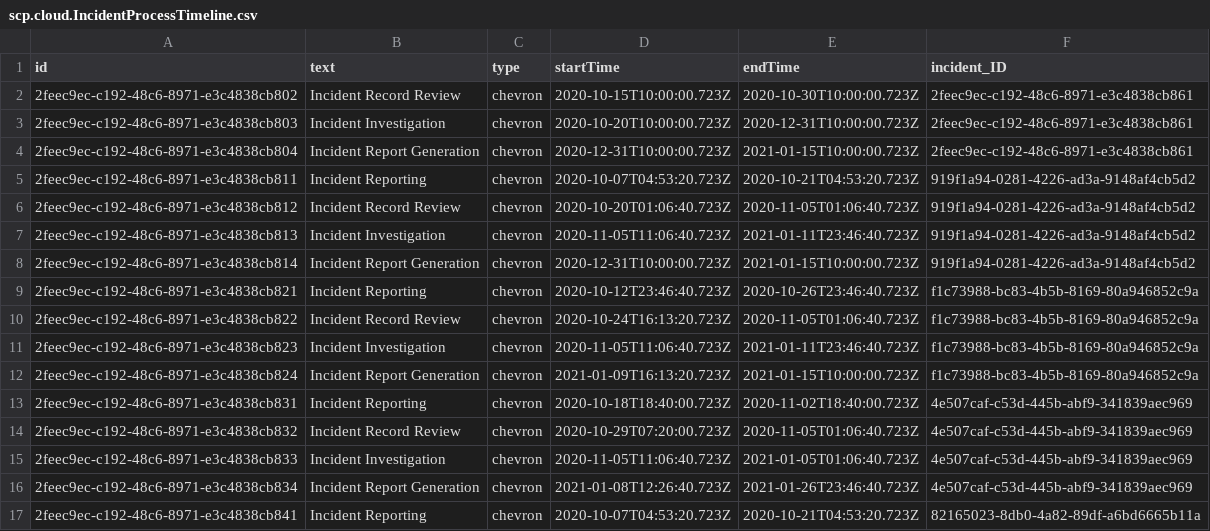
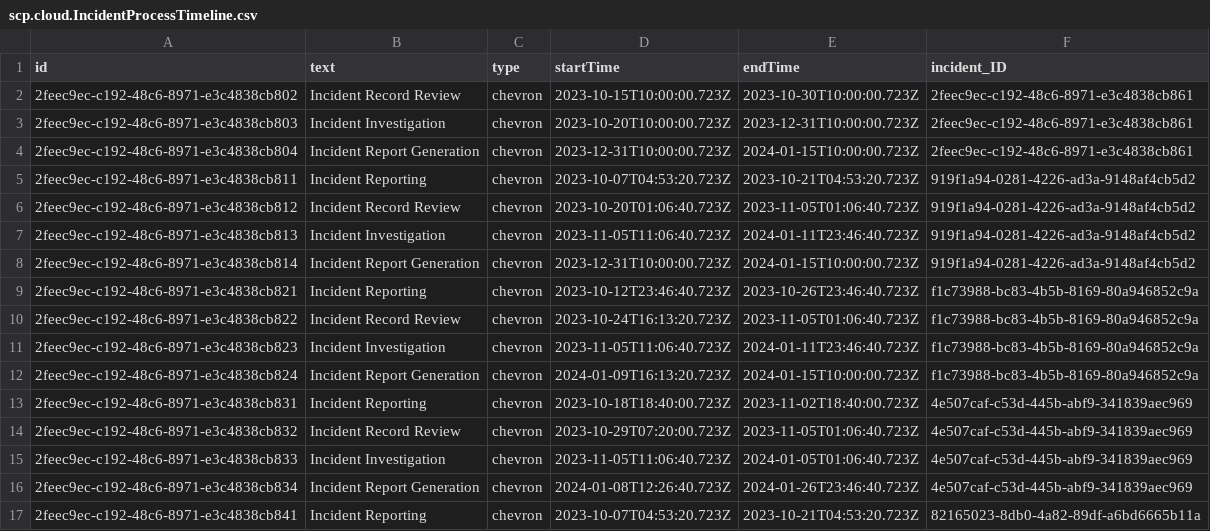
Before and after one commit to SAP-samples/fiori-elements-incident-management, a CSV file: db/data/scp.cloud.IncidentProcessTimeline.csv, drawn as a sheet; only a part is shown; the diff covers the shown part only.

Commit message:
Update cds version to 7
- update cds to the latest supported version
- remove UI.Hidden from annotation file to display  table facet in OP
- update dates to 2023/2024 to see the recent data in custom section

```diff
--- a/db/data/scp.cloud.IncidentProcessTimeline.csv
+++ b/db/data/scp.cloud.IncidentProcessTimeline.csv
@@ -1,17 +1,17 @@
 id;text;type;startTime;endTime;incident_ID
-2feec9ec-c192-48c6-8971-e3c4838cb802;Incident Record Review;chevron;2020-10-15T10:00:00.723Z;2020-10-30T10:00:00.723Z;2feec9ec-c192-48c6-8971-e3c4838cb861
-2feec9ec-c192-48c6-8971-e3c4838cb803;Incident Investigation;chevron;2020-10-20T10:00:00.723Z;2020-12-31T10:00:00.723Z;2feec9ec-c192-48c6-8971-e3c4838cb861
-2feec9ec-c192-48c6-8971-e3c4838cb804;Incident Report Generation;chevron;2020-12-31T10:00:00.723Z;2021-01-15T10:00:00.723Z;2feec9ec-c192-48c6-8971-e3c4838cb861
-2feec9ec-c192-48c6-8971-e3c4838cb811;Incident Reporting;chevron;2020-10-07T04:53:20.723Z;2020-10-21T04:53:20.723Z;919f1a94-0281-4226-ad3a-9148af4cb5d2
-2feec9ec-c192-48c6-8971-e3c4838cb812;Incident Record Review;chevron;2020-10-20T01:06:40.723Z;2020-11-05T01:06:40.723Z;919f1a94-0281-4226-ad3a-9148af4cb5d2
-2feec9ec-c192-48c6-8971-e3c4838cb813;Incident Investigation;chevron;2020-11-05T11:06:40.723Z;2021-01-11T23:46:40.723Z;919f1a94-0281-4226-ad3a-9148af4cb5d2
-2feec9ec-c192-48c6-8971-e3c4838cb814;Incident Report Generation;chevron;2020-12-31T10:00:00.723Z;2021-01-15T10:00:00.723Z;919f1a94-0281-4226-ad3a-9148af4cb5d2
-2feec9ec-c192-48c6-8971-e3c4838cb821;Incident Reporting;chevron;2020-10-12T23:46:40.723Z;2020-10-26T23:46:40.723Z;f1c73988-bc83-4b5b-8169-80a946852c9a
-2feec9ec-c192-48c6-8971-e3c4838cb822;Incident Record Review;chevron;2020-10-24T16:13:20.723Z;2020-11-05T01:06:40.723Z;f1c73988-bc83-4b5b-8169-80a946852c9a
-2feec9ec-c192-48c6-8971-e3c4838cb823;Incident Investigation;chevron;2020-11-05T11:06:40.723Z;2021-01-11T23:46:40.723Z;f1c73988-bc83-4b5b-8169-80a946852c9a
-2feec9ec-c192-48c6-8971-e3c4838cb824;Incident Report Generation;chevron;2021-01-09T16:13:20.723Z;2021-01-15T10:00:00.723Z;f1c73988-bc83-4b5b-8169-80a946852c9a
-2feec9ec-c192-48c6-8971-e3c4838cb831;Incident Reporting;chevron;2020-10-18T18:40:00.723Z;2020-11-02T18:40:00.723Z;4e507caf-c53d-445b-abf9-341839aec969
-2feec9ec-c192-48c6-8971-e3c4838cb832;Incident Record Review;chevron;2020-10-29T07:20:00.723Z;2020-11-05T01:06:40.723Z;4e507caf-c53d-445b-abf9-341839aec969
-2feec9ec-c192-48c6-8971-e3c4838cb833;Incident Investigation;chevron;2020-11-05T11:06:40.723Z;2021-01-05T01:06:40.723Z;4e507caf-c53d-445b-abf9-341839aec969
-2feec9ec-c192-48c6-8971-e3c4838cb834;Incident Report Generation;chevron;2021-01-08T12:26:40.723Z;2021-01-26T23:46:40.723Z;4e507caf-c53d-445b-abf9-341839aec969
-2feec9ec-c192-48c6-8971-e3c4838cb841;Incident Reporting;chevron;2020-10-07T04:53:20.723Z;2020-10-21T04:53:20.723Z;82165023-8db0-4a82-89df-a6bd6665b11a
+2feec9ec-c192-48c6-8971-e3c4838cb802;Incident Record Review;chevron;2023-10-15T10:00:00.723Z;2023-10-30T10:00:00.723Z;2feec9ec-c192-48c6-8971-e3c4838cb861
+2feec9ec-c192-48c6-8971-e3c4838cb803;Incident Investigation;chevron;2023-10-20T10:00:00.723Z;2023-12-31T10:00:00.723Z;2feec9ec-c192-48c6-8971-e3c4838cb861
+2feec9ec-c192-48c6-8971-e3c4838cb804;Incident Report Generation;chevron;2023-12-31T10:00:00.723Z;2024-01-15T10:00:00.723Z;2feec9ec-c192-48c6-8971-e3c4838cb861
+2feec9ec-c192-48c6-8971-e3c4838cb811;Incident Reporting;chevron;2023-10-07T04:53:20.723Z;2023-10-21T04:53:20.723Z;919f1a94-0281-4226-ad3a-9148af4cb5d2
+2feec9ec-c192-48c6-8971-e3c4838cb812;Incident Record Review;chevron;2023-10-20T01:06:40.723Z;2023-11-05T01:06:40.723Z;919f1a94-0281-4226-ad3a-9148af4cb5d2
+2feec9ec-c192-48c6-8971-e3c4838cb813;Incident Investigation;chevron;2023-11-05T11:06:40.723Z;2024-01-11T23:46:40.723Z;919f1a94-0281-4226-ad3a-9148af4cb5d2
+2feec9ec-c192-48c6-8971-e3c4838cb814;Incident Report Generation;chevron;2023-12-31T10:00:00.723Z;2024-01-15T10:00:00.723Z;919f1a94-0281-4226-ad3a-9148af4cb5d2
+2feec9ec-c192-48c6-8971-e3c4838cb821;Incident Reporting;chevron;2023-10-12T23:46:40.723Z;2023-10-26T23:46:40.723Z;f1c73988-bc83-4b5b-8169-80a946852c9a
+2feec9ec-c192-48c6-8971-e3c4838cb822;Incident Record Review;chevron;2023-10-24T16:13:20.723Z;2023-11-05T01:06:40.723Z;f1c73988-bc83-4b5b-8169-80a946852c9a
+2feec9ec-c192-48c6-8971-e3c4838cb823;Incident Investigation;chevron;2023-11-05T11:06:40.723Z;2024-01-11T23:46:40.723Z;f1c73988-bc83-4b5b-8169-80a946852c9a
+2feec9ec-c192-48c6-8971-e3c4838cb824;Incident Report Generation;chevron;2024-01-09T16:13:20.723Z;2024-01-15T10:00:00.723Z;f1c73988-bc83-4b5b-8169-80a946852c9a
+2feec9ec-c192-48c6-8971-e3c4838cb831;Incident Reporting;chevron;2023-10-18T18:40:00.723Z;2023-11-02T18:40:00.723Z;4e507caf-c53d-445b-abf9-341839aec969
+2feec9ec-c192-48c6-8971-e3c4838cb832;Incident Record Review;chevron;2023-10-29T07:20:00.723Z;2023-11-05T01:06:40.723Z;4e507caf-c53d-445b-abf9-341839aec969
+2feec9ec-c192-48c6-8971-e3c4838cb833;Incident Investigation;chevron;2023-11-05T11:06:40.723Z;2024-01-05T01:06:40.723Z;4e507caf-c53d-445b-abf9-341839aec969
+2feec9ec-c192-48c6-8971-e3c4838cb834;Incident Report Generation;chevron;2024-01-08T12:26:40.723Z;2024-01-26T23:46:40.723Z;4e507caf-c53d-445b-abf9-341839aec969
+2feec9ec-c192-48c6-8971-e3c4838cb841;Incident Reporting;chevron;2023-10-07T04:53:20.723Z;2023-10-21T04:53:20.723Z;82165023-8db0-4a82-89df-a6bd6665b11a
```
Also changed, not shown: 62 edited cells elsewhere in this file, 2 other files.
